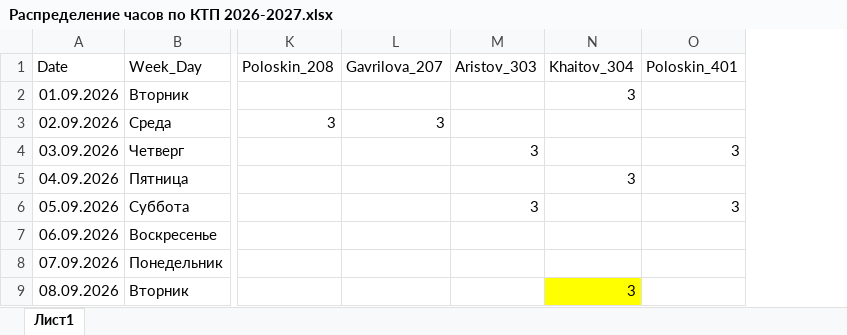
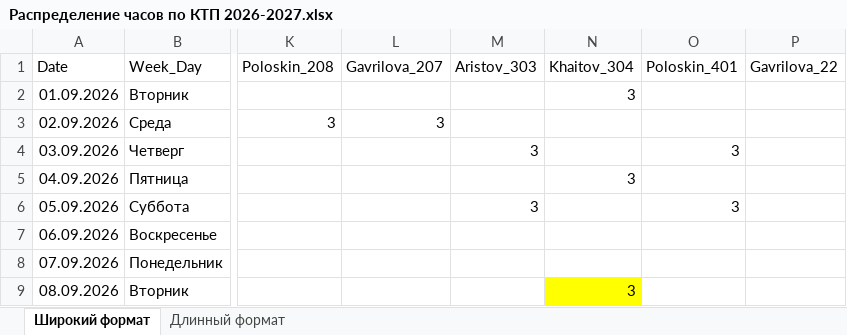
Before and after one commit to polydora/Lab-processings, an Excel workbook: КТП/КТП 26-27/Распределение часов по КТП 2026-2027.xlsx, sheet Широкий формат, drawn as a sheet; only a part is shown, gaps mark what is left out; values as stored, in another font and other column widths than the file's, no borders; the diff names each change by its address in the sheet, - before the commit and + after, or states it on an @@ line.

```diff
--- a/КТП/КТП 26-27/Распределение часов по КТП 2026-2027.xlsx (sheet Широкий формат)
+++ b/КТП/КТП 26-27/Распределение часов по КТП 2026-2027.xlsx (sheet Широкий формат)
-sheet tab: Лист1
+sheet tab: Широкий формат
+sheet tab: Длинный формат
+column P (Gavrilova_22), empty
```
Also changed, not shown: 1 other file.
